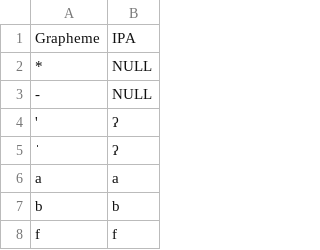
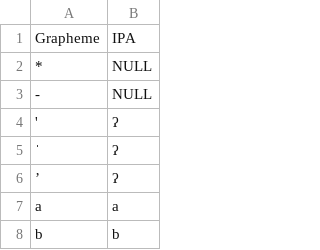
Before and after one commit to lexibank/robinsonap, a TSV file: etc/orthography.tsv, drawn as a sheet; only a part is shown; the shorter side is filled out with more unchanged rows; the diff names each change by its address in the sheet, - before the commit and + after, or states it on an @@ line.

```diff
--- a/etc/orthography.tsv
+++ b/etc/orthography.tsv
+row 6: ’ | ʔ
```
Also changed, not shown: cldf/cognates.csv, etc/lexemes.csv, 7 other files.
